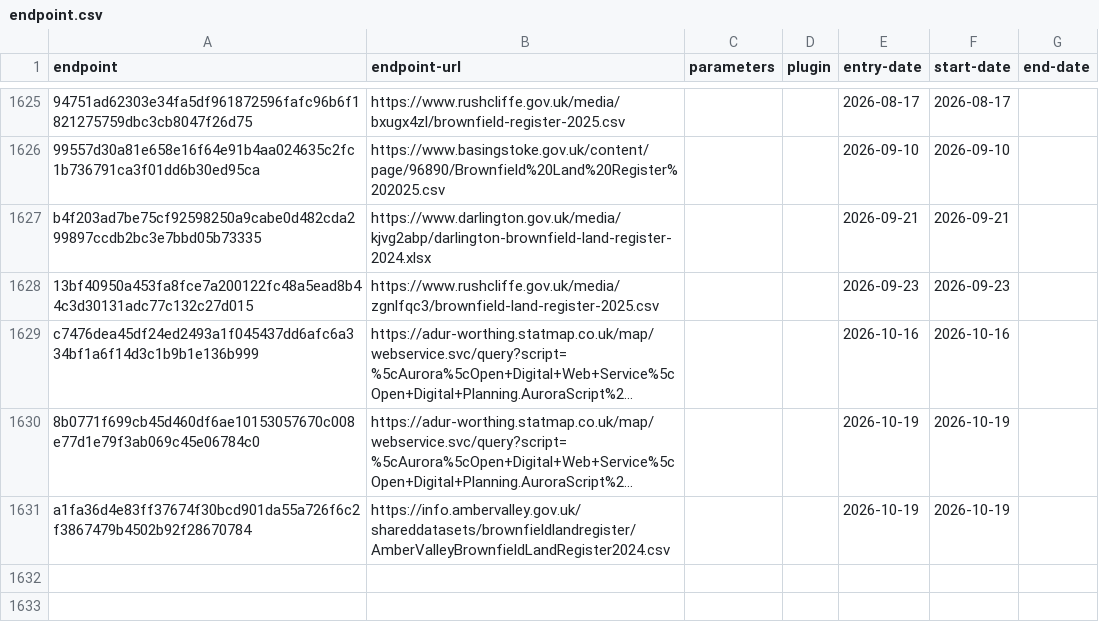
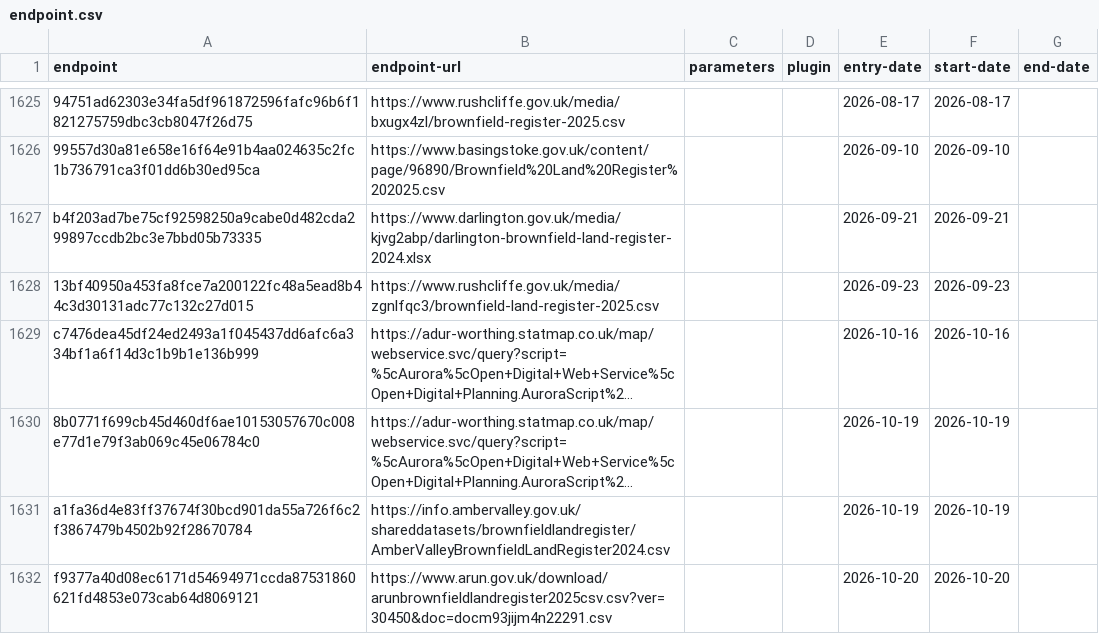
Before and after one commit to digital-land/config, a CSV file: collection/brownfield-land/endpoint.csv, drawn as a sheet; only a part is shown, gaps mark what is left out; long unchanged cells end in …; the diff names each change by its address in the sheet, - before the commit and + after, or states it on an @@ line.

```diff
--- a/collection/brownfield-land/endpoint.csv
+++ b/collection/brownfield-land/endpoint.csv
+row 1632: f9377a40d08ec6171d54694971ccda87531860621fd4853e073cab64d8069121 | https://www.arun.gov.uk/download/arunbrownfieldlandregister2025csv.csv?ver=30450&doc=docm93jijm4n22291.csv |  |  | 2026-10-20 | 2026-10-20
```
Also changed, not shown: collection/brownfield-land/source.csv, pipeline/brownfield-land/entity-organisation.csv, 1 other file.
